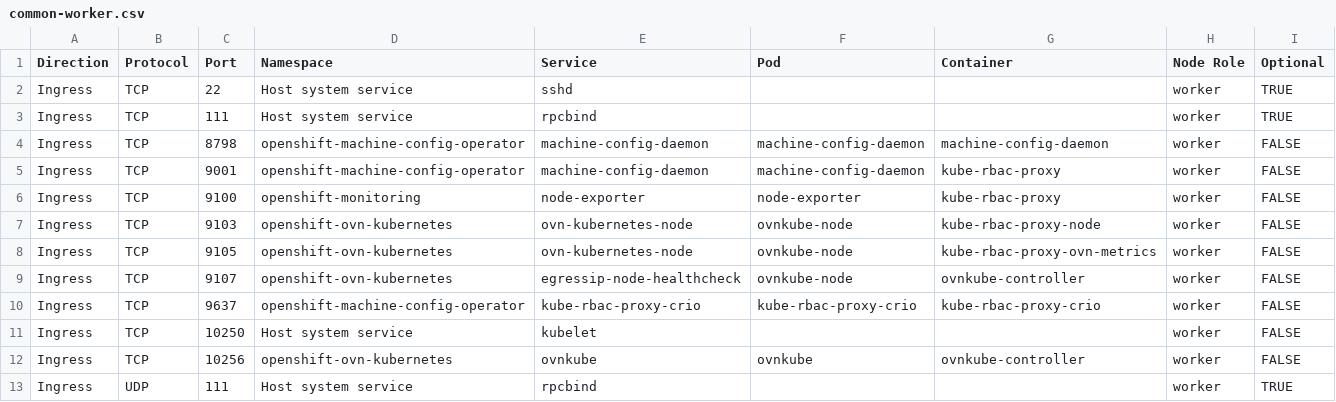
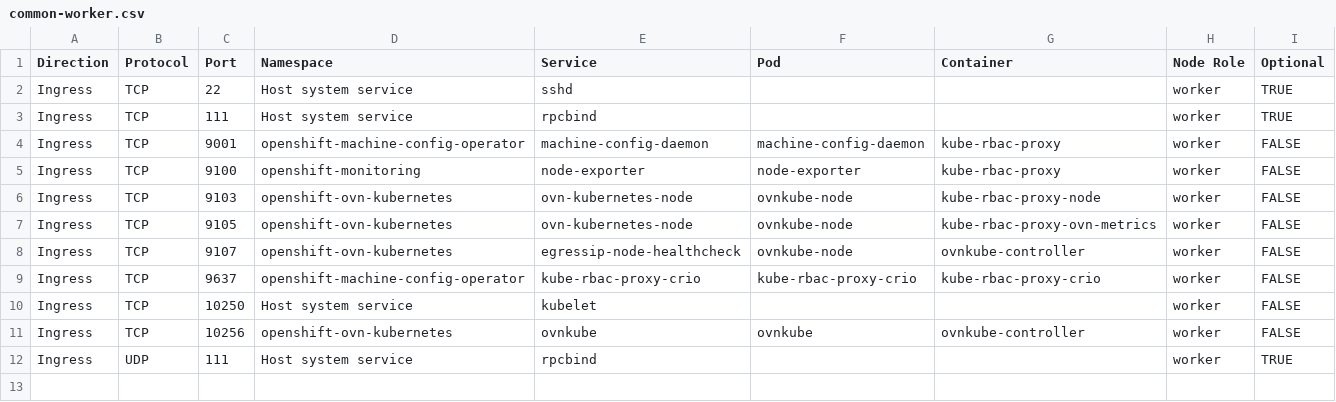
Before and after one commit to openshift-kni/commatrix, a CSV file: docs/stable/unique/common-worker.csv, drawn as a sheet; the diff names each change by its address in the sheet, - before the commit and + after, or states it on an @@ line.

```diff
--- a/docs/stable/unique/common-worker.csv
+++ b/docs/stable/unique/common-worker.csv
-row 4: Ingress | TCP | 8798 | openshift-machine-config-operator | machine-config-daemon | machine-config-daemon | machine-config-daemon | worker | FALSE
```
Also changed, not shown: docs/stable/unique/common-master.csv, 27 other files.
